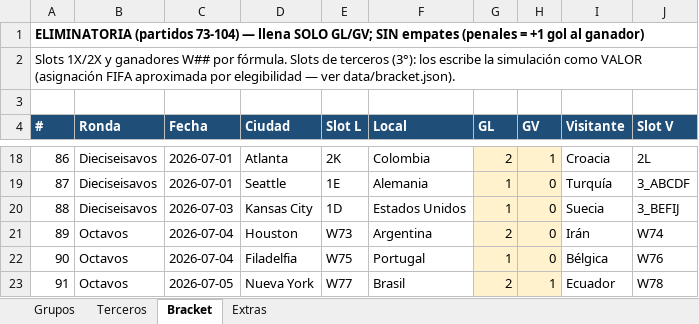
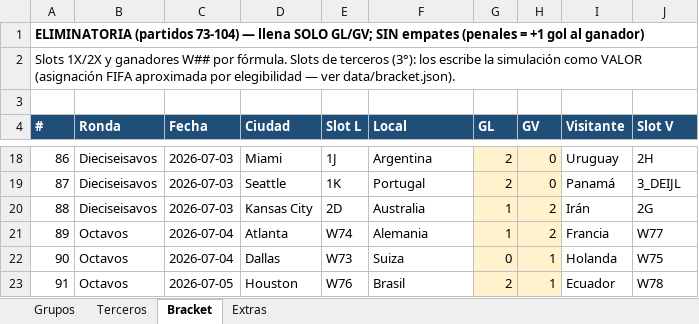
Before and after one commit to javiercamarapp/javiercamarapp, an Excel workbook: entregables/QUINIELA_2026_JAVIER_FINAL.xlsx, sheet Bracket, drawn as a sheet; only a part is shown, gaps mark what is left out; values as stored, in another font and other column widths than the file's, no borders; the diff covers the shown part only; the diff names each change by its address in the sheet, - before the commit and + after, or states it on an @@ line.

```diff
--- a/entregables/QUINIELA_2026_JAVIER_FINAL.xlsx (sheet Bracket)
+++ b/entregables/QUINIELA_2026_JAVIER_FINAL.xlsx (sheet Bracket)
-C18:C19 (Fecha): 2026-07-01
+C18:C19 (Fecha): 2026-07-03
-D18 (Ciudad): Atlanta
+D18 (Ciudad): Miami
-E18 (Slot L): 2K
+E18 (Slot L): 1J
-F18 (Local): Colombia
+F18 (Local): Argentina
-H18 (GV): 1
+H18 (GV): 0
-I18 (Visitante): Croacia
+I18 (Visitante): Uruguay
-J18 (Slot V): 2L
+J18 (Slot V): 2H
-E19 (Slot L): 1E
+E19 (Slot L): 1K
-F19 (Local): Alemania
+F19 (Local): Portugal
-G19 (GL): 1
+G19 (GL): 2
-I19 (Visitante): Turquía
+I19 (Visitante): Panamá
-J19 (Slot V): 3_ABCDF
+J19 (Slot V): 3_DEIJL
-E20 (Slot L): 1D
+E20 (Slot L): 2D
-F20 (Local): Estados Unidos
+F20 (Local): Australia
-H20:H21 (GV): 0
+H20:H21 (GV): 2
-I20 (Visitante): Suecia
+I20 (Visitante): Irán
-J20 (Slot V): 3_BEFIJ
+J20 (Slot V): 2G
-D21 (Ciudad): Houston
+D21 (Ciudad): Atlanta
-E21 (Slot L): W73
+E21 (Slot L): W74
-F21 (Local): Argentina
+F21 (Local): Alemania
-G21 (GL): 2
+G21 (GL): 1
-I21 (Visitante): Irán
+I21 (Visitante): Francia
-J21 (Slot V): W74
+J21 (Slot V): W77
-D22 (Ciudad): Filadelfia
+D22 (Ciudad): Dallas
-E22 (Slot L): W75
+E22 (Slot L): W73
-F22 (Local): Portugal
+F22 (Local): Suiza
-G22 (GL): 1
+G22 (GL): 0
-H22 (GV): 0
+H22 (GV): 1
-I22 (Visitante): Bélgica
+I22 (Visitante): Holanda
-J22 (Slot V): W76
+J22 (Slot V): W75
-D23 (Ciudad): Nueva York
+D23 (Ciudad): Houston
-E23 (Slot L): W77
+E23 (Slot L): W76
```
Also changed, not shown: 155 edited cells elsewhere in this sheet, formulas that keep their value, QUINIELA_2026_TEMPLATE_RECONSTRUIDO.xlsx, 3 other files.
